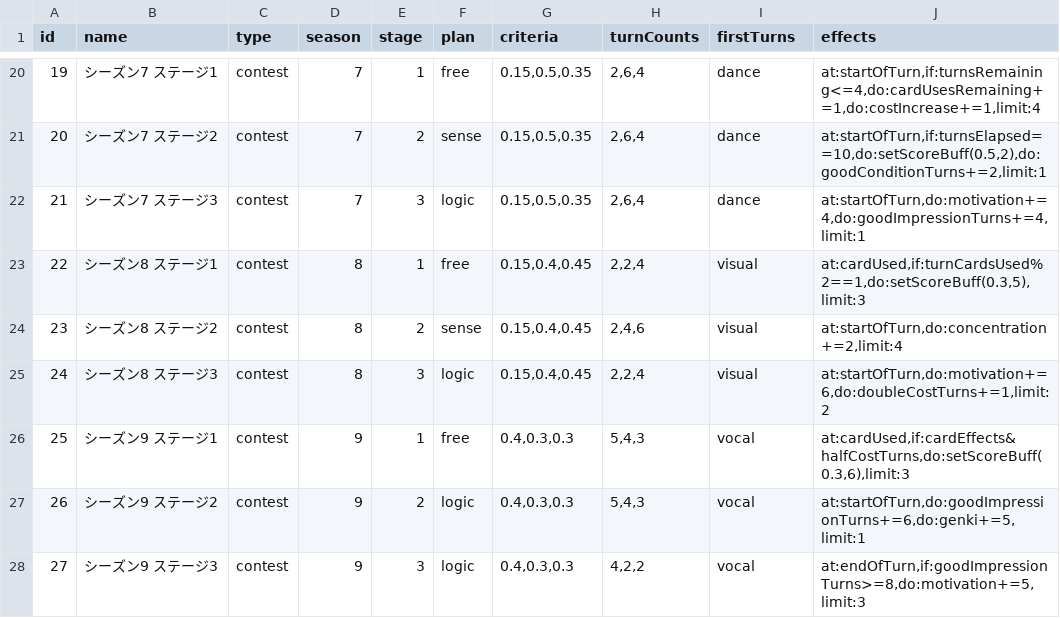
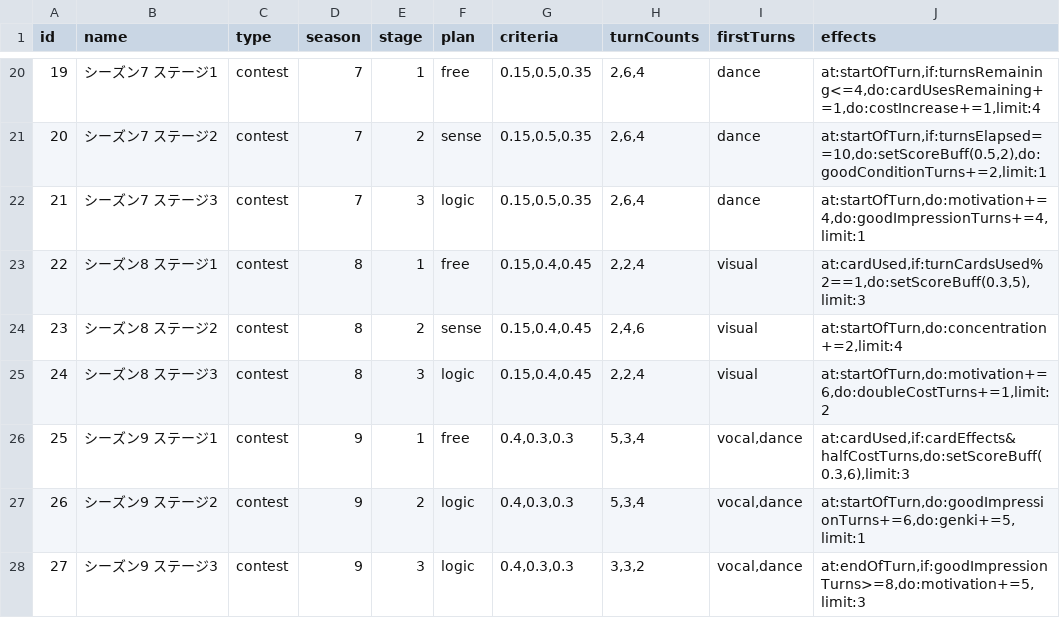
Before and after one commit to surisuririsu/gakumas-data, a CSV file: csv/stages.csv, drawn as a sheet; only a part is shown, gaps mark what is left out.

Commit message:
Update season 9 stage data

```diff
--- a/csv/stages.csv
+++ b/csv/stages.csv
@@ -25,4 +25,4 @@ id,name,type,season,stage,plan,criteria,turnCounts,firstTurns,effects
 24,シーズン8 ステージ3,contest,8,3,logic,"0.15,0.4,0.45","2,2,4",visual,"at:startOfTurn,do:motivation+=6,do:doubleCostTurns+=1,limit:2"
-25,シーズン9 ステージ1,contest,9,1,free,"0.4,0.3,0.3","5,4,3",vocal,"at:cardUsed,if:cardEffects&halfCostTurns,do:setScoreBuff(0.3,6),limit:3"
-26,シーズン9 ステージ2,contest,9,2,logic,"0.4,0.3,0.3","5,4,3",vocal,"at:startOfTurn,do:goodImpressionTurns+=6,do:genki+=5,limit:1"
-27,シーズン9 ステージ3,contest,9,3,logic,"0.4,0.3,0.3","4,2,2",vocal,"at:endOfTurn,if:goodImpressionTurns>=8,do:motivation+=5,limit:3"
+25,シーズン9 ステージ1,contest,9,1,free,"0.4,0.3,0.3","5,3,4","vocal,dance","at:cardUsed,if:cardEffects&halfCostTurns,do:setScoreBuff(0.3,6),limit:3"
+26,シーズン9 ステージ2,contest,9,2,logic,"0.4,0.3,0.3","5,3,4","vocal,dance","at:startOfTurn,do:goodImpressionTurns+=6,do:genki+=5,limit:1"
+27,シーズン9 ステージ3,contest,9,3,logic,"0.4,0.3,0.3","3,3,2","vocal,dance","at:endOfTurn,if:goodImpressionTurns>=8,do:motivation+=5,limit:3"
```
Also changed, not shown: 2 other files.
